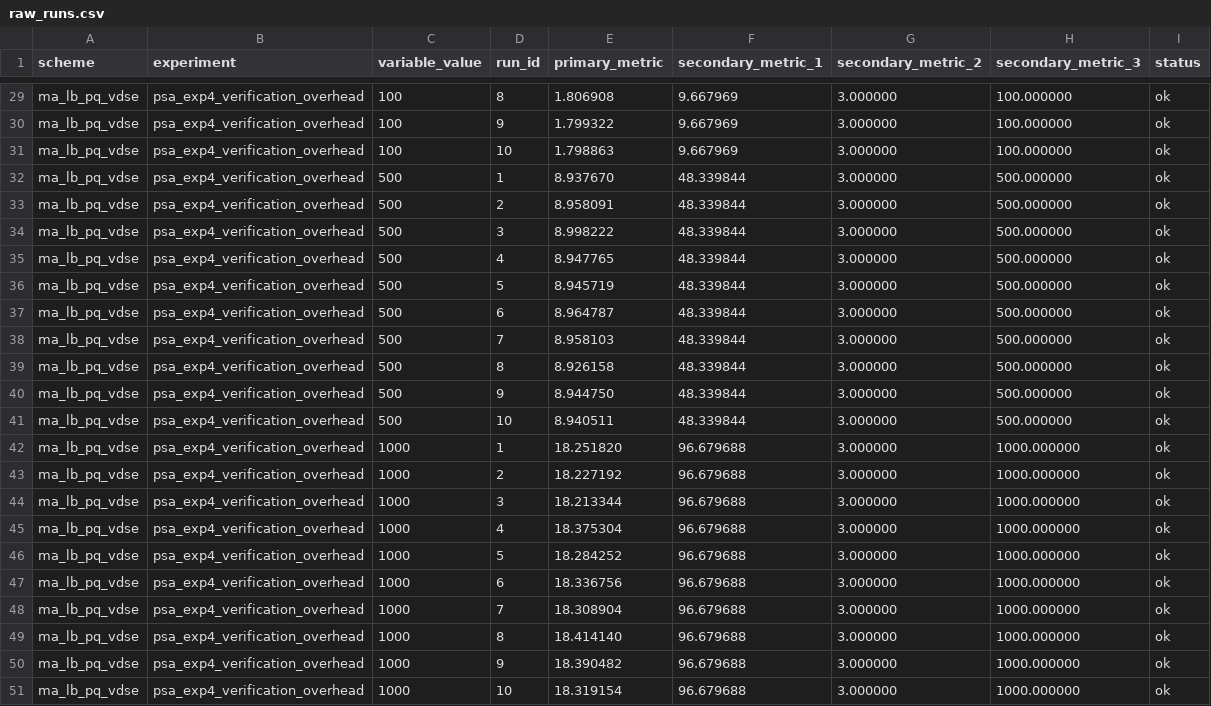
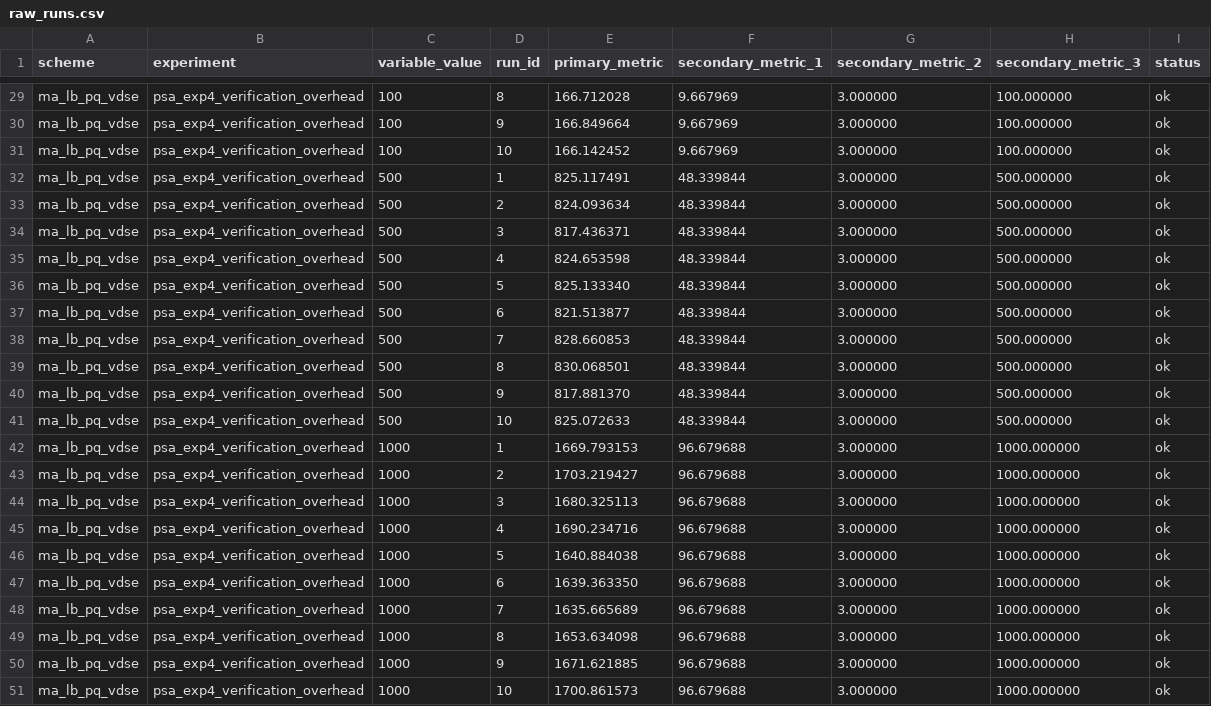
Before and after one commit to Jaoguya/ABCD, a CSV file: Schemes/ma_lb_pq_vdse/psa_exp4_verification_overhead/raw_runs.csv, drawn as a sheet; only a part is shown, gaps mark what is left out; the diff covers the shown part only; the diff names each change by its address in the sheet, - before the commit and + after, or states it on an @@ line.

```diff
--- a/Schemes/ma_lb_pq_vdse/psa_exp4_verification_overhead/raw_runs.csv
+++ b/Schemes/ma_lb_pq_vdse/psa_exp4_verification_overhead/raw_runs.csv
-E29 (primary_metric): 1.806908
+E29 (primary_metric): 166.712028
-E30 (primary_metric): 1.799322
+E30 (primary_metric): 166.849664
-E31 (primary_metric): 1.798863
+E31 (primary_metric): 166.142452
-E32 (primary_metric): 8.937670
+E32 (primary_metric): 825.117491
-E33 (primary_metric): 8.958091
+E33 (primary_metric): 824.093634
-E34 (primary_metric): 8.998222
+E34 (primary_metric): 817.436371
-E35 (primary_metric): 8.947765
+E35 (primary_metric): 824.653598
-E36 (primary_metric): 8.945719
+E36 (primary_metric): 825.133340
-E37 (primary_metric): 8.964787
+E37 (primary_metric): 821.513877
-E38 (primary_metric): 8.958103
+E38 (primary_metric): 828.660853
-E39 (primary_metric): 8.926158
+E39 (primary_metric): 830.068501
-E40 (primary_metric): 8.944750
+E40 (primary_metric): 817.881370
-E41 (primary_metric): 8.940511
+E41 (primary_metric): 825.072633
-E42 (primary_metric): 18.251820
+E42 (primary_metric): 1669.793153
-E43 (primary_metric): 18.227192
+E43 (primary_metric): 1703.219427
-E44 (primary_metric): 18.213344
+E44 (primary_metric): 1680.325113
-E45 (primary_metric): 18.375304
+E45 (primary_metric): 1690.234716
-E46 (primary_metric): 18.284252
+E46 (primary_metric): 1640.884038
-E47 (primary_metric): 18.336756
+E47 (primary_metric): 1639.363350
-E48 (primary_metric): 18.308904
+E48 (primary_metric): 1635.665689
-E49 (primary_metric): 18.414140
+E49 (primary_metric): 1653.634098
-E50 (primary_metric): 18.390482
+E50 (primary_metric): 1671.621885
-E51 (primary_metric): 18.319154
+E51 (primary_metric): 1700.861573
```
Also changed, not shown: 27 edited cells elsewhere in this file, Schemes/ma_lb_pq_vdse/psa_exp4_verification_overhead/results.csv, 2 other files.
